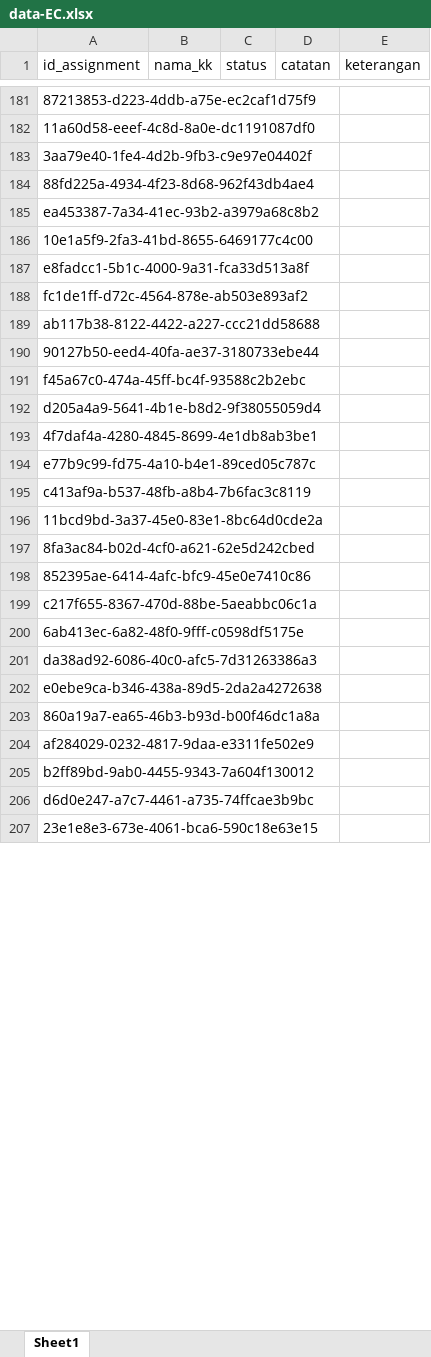
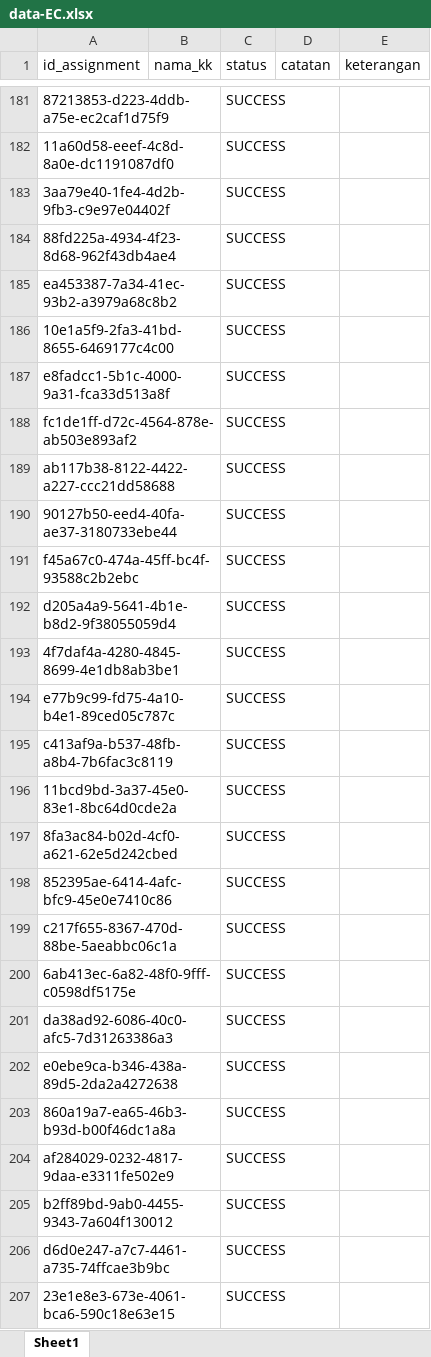
Before and after one commit to faizfathr/auto-approve-assignment, an Excel workbook: data-EC.xlsx, sheet Sheet1, drawn as a sheet; only a part is shown, gaps mark what is left out; values as stored, in another font and other column widths than the file's, no borders; the diff covers the shown part only; the diff names each change by its address in the sheet, - before the commit and + after, or states it on an @@ line.

```diff
--- a/data-EC.xlsx (sheet Sheet1)
+++ b/data-EC.xlsx (sheet Sheet1)
-C181:C207 (status): (empty)
+C181:C207 (status): SUCCESS
```
Also changed, not shown: 137 edited cells elsewhere in this sheet, 31 other files.
